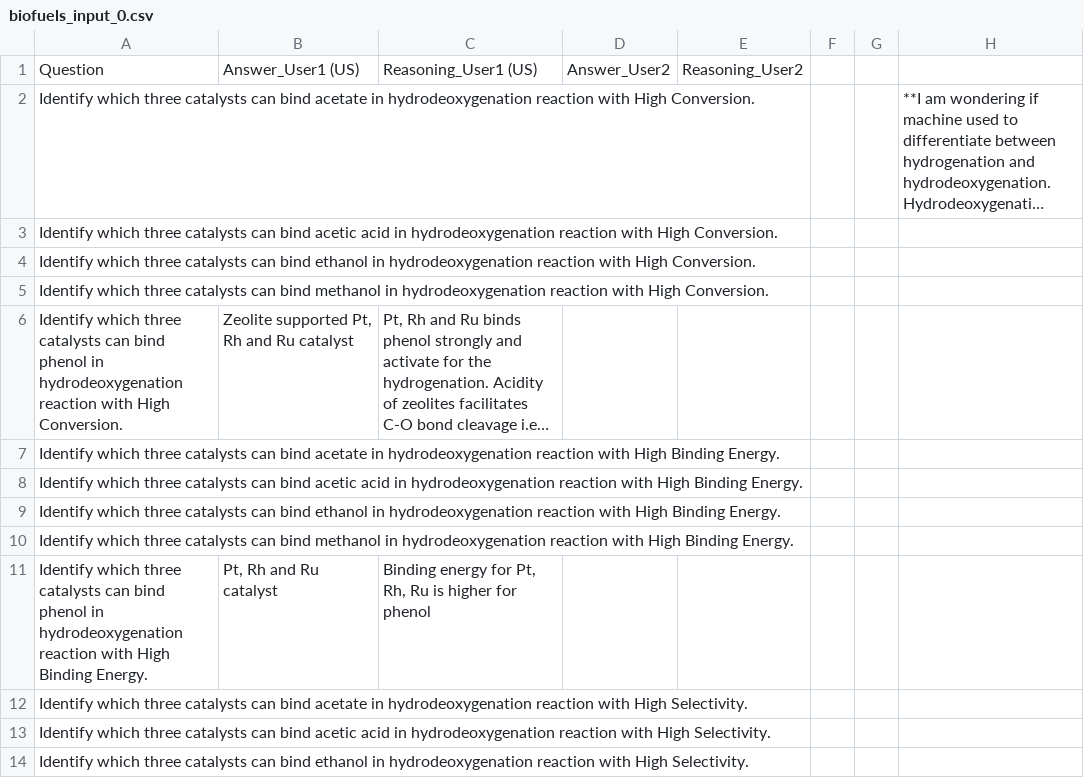
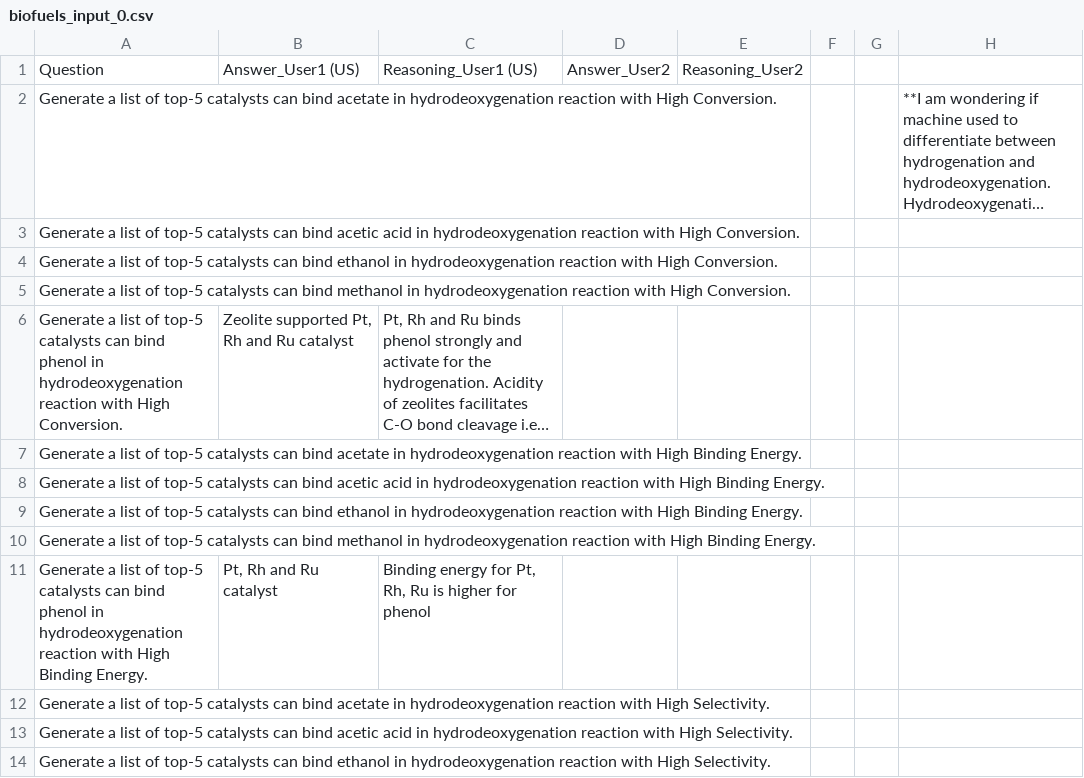
Before and after one commit to pnnl/chemreasoner, a CSV file: data/input_data/biofuels/biofuels_input_0.csv, drawn as a sheet; long unchanged cells end in …; the diff names each change by its address in the sheet, - before the commit and + after, or states it on an @@ line.

```diff
--- a/data/input_data/biofuels/biofuels_input_0.csv
+++ b/data/input_data/biofuels/biofuels_input_0.csv
-A2: Identify which three catalysts can…
+A2: Generate a list of top-5 catalysts can…
-A3: Identify which three catalysts can…
+A3: Generate a list of top-5 catalysts can…
-A4: Identify which three catalysts can…
+A4: Generate a list of top-5 catalysts can…
-A5: Identify which three catalysts can…
+A5: Generate a list of top-5 catalysts can…
-A6: Identify which three catalysts can…
+A6: Generate a list of top-5 catalysts can…
-A7: Identify which three catalysts can…
+A7: Generate a list of top-5 catalysts can…
-A8: Identify which three catalysts can…
+A8: Generate a list of top-5 catalysts can…
-A9: Identify which three catalysts can…
+A9: Generate a list of top-5 catalysts can…
-A10: Identify which three catalysts can…
+A10: Generate a list of top-5 catalysts can…
-A11: Identify which three catalysts can…
+A11: Generate a list of top-5 catalysts can…
-A12: Identify which three catalysts can…
+A12: Generate a list of top-5 catalysts can…
-A13: Identify which three catalysts can…
+A13: Generate a list of top-5 catalysts can…
-A14: Identify which three catalysts can…
+A14: Generate a list of top-5 catalysts can…
```
Also changed, not shown: data/input_data/biofuels/biofuels_input_1.csv, data/input_data/biofuels/biofuels_input_2.csv, 2 other files.
